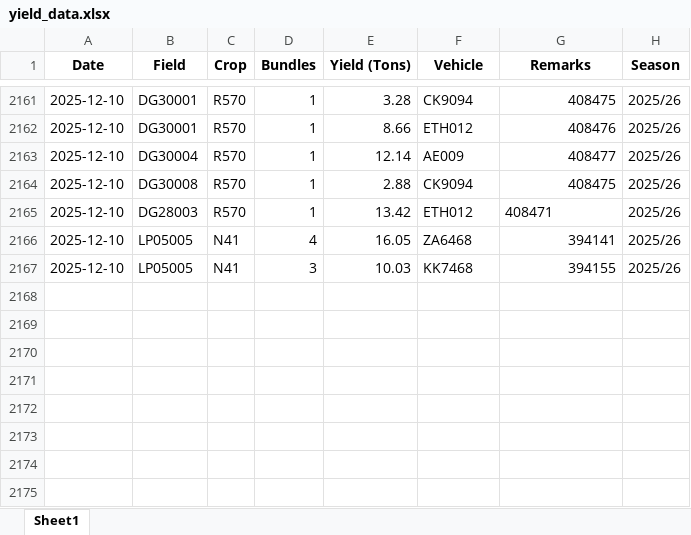
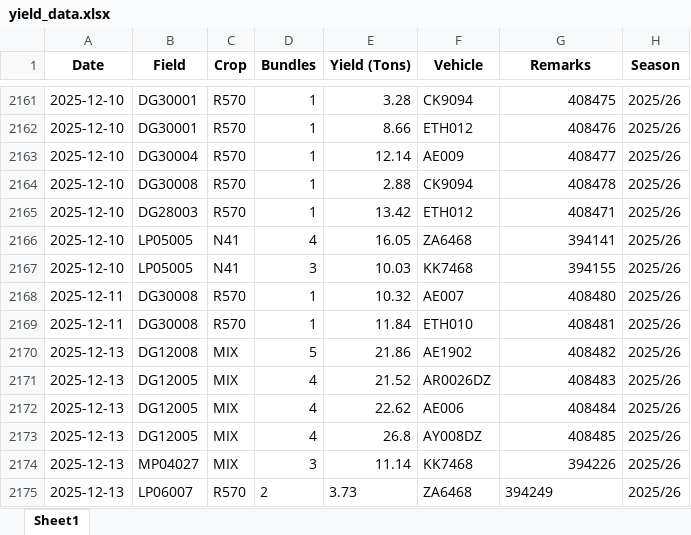
Before and after one commit to psibale/farm-management-system, an Excel workbook: data/yield_data.xlsx, sheet Sheet1, drawn as a sheet; only a part is shown, gaps mark what is left out; values as stored, in another font and other column widths than the file's, no borders; the diff names each change by its address in the sheet, - before the commit and + after, or states it on an @@ line.

```diff
--- a/data/yield_data.xlsx (sheet Sheet1)
+++ b/data/yield_data.xlsx (sheet Sheet1)
-G2164 (Remarks): 408475
+G2164 (Remarks): 408478
-G2165 alignment: left
+G2165 alignment: right
+row 2168: 2025-12-11 | DG30008 | R570 | 1 | 10.32 | AE007 | 408480 | 2025/26
+row 2169: 2025-12-11 | DG30008 | R570 | 1 | 11.84 | ETH010 | 408481 | 2025/26
+row 2170: 2025-12-13 | DG12008 | MIX | 5 | 21.86 | AE1902 | 408482 | 2025/26
+row 2171: 2025-12-13 | DG12005 | MIX | 4 | 21.52 | AR0026DZ | 408483 | 2025/26
+row 2172: 2025-12-13 | DG12005 | MIX | 4 | 22.62 | AE006 | 408484 | 2025/26
+row 2173: 2025-12-13 | DG12005 | MIX | 4 | 26.8 | AY008DZ | 408485 | 2025/26
+row 2174: 2025-12-13 | MP04027 | MIX | 3 | 11.14 | KK7468 | 394226 | 2025/26
+row 2175: 2025-12-13 | LP06007 | R570 | 2 | 3.73 | ZA6468 | 394249 | 2025/26
```
Also changed, not shown: 4 other files.
